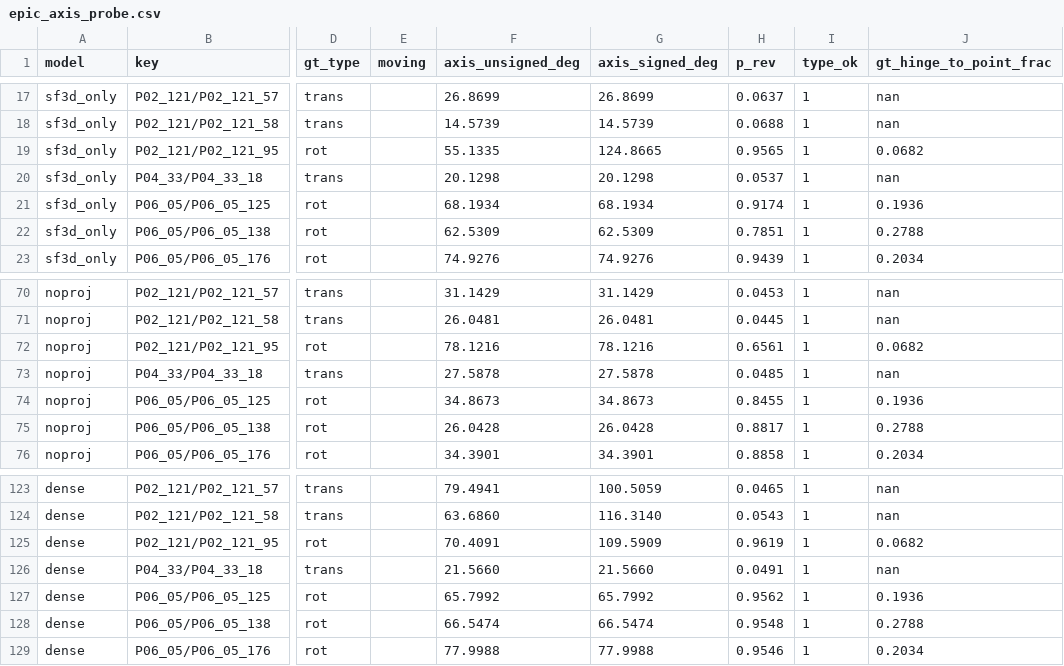
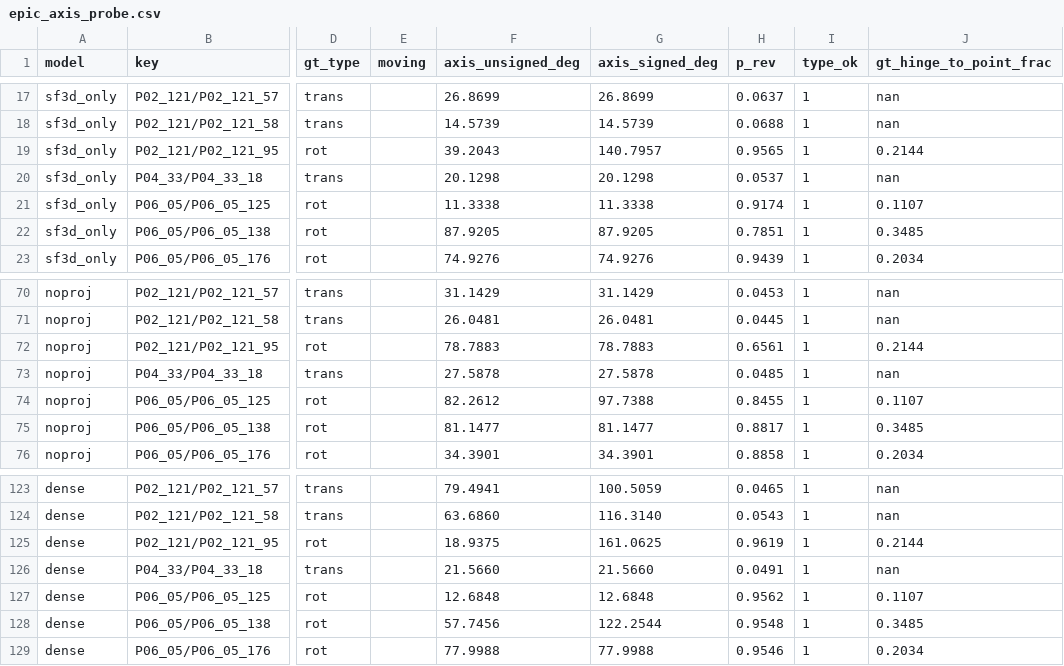
Before and after one commit to predict-woo/SegAffordance, a CSV file: experiments/20260913_joint4_decoder_l2anchor_dense/epic_axis_probe.csv, drawn as a sheet; only a part is shown, gaps mark what is left out; the diff covers the shown part only; the diff names each change by its address in the sheet, - before the commit and + after, or states it on an @@ line.

Commit message:
EPIC GT: re-annotation round 1 (6 records) + re-run axis probe (sf3d_only 35.7 / noproj 39.9 / dense 36.7)

```diff
--- a/experiments/20260913_joint4_decoder_l2anchor_dense/epic_axis_probe.csv
+++ b/experiments/20260913_joint4_decoder_l2anchor_dense/epic_axis_probe.csv
-F19 (axis_unsigned_deg): 55.1335
+F19 (axis_unsigned_deg): 39.2043
-G19 (axis_signed_deg): 124.8665
+G19 (axis_signed_deg): 140.7957
-J19 (gt_hinge_to_point_frac): 0.0682
+J19 (gt_hinge_to_point_frac): 0.2144
-F21 (axis_unsigned_deg): 68.1934
+F21 (axis_unsigned_deg): 11.3338
-G21 (axis_signed_deg): 68.1934
+G21 (axis_signed_deg): 11.3338
-J21 (gt_hinge_to_point_frac): 0.1936
+J21 (gt_hinge_to_point_frac): 0.1107
-F22 (axis_unsigned_deg): 62.5309
+F22 (axis_unsigned_deg): 87.9205
-G22 (axis_signed_deg): 62.5309
+G22 (axis_signed_deg): 87.9205
-J22 (gt_hinge_to_point_frac): 0.2788
+J22 (gt_hinge_to_point_frac): 0.3485
-F72 (axis_unsigned_deg): 78.1216
+F72 (axis_unsigned_deg): 78.7883
-G72 (axis_signed_deg): 78.1216
+G72 (axis_signed_deg): 78.7883
-J72 (gt_hinge_to_point_frac): 0.0682
+J72 (gt_hinge_to_point_frac): 0.2144
-F74 (axis_unsigned_deg): 34.8673
+F74 (axis_unsigned_deg): 82.2612
-G74 (axis_signed_deg): 34.8673
+G74 (axis_signed_deg): 97.7388
-J74 (gt_hinge_to_point_frac): 0.1936
+J74 (gt_hinge_to_point_frac): 0.1107
-F75 (axis_unsigned_deg): 26.0428
+F75 (axis_unsigned_deg): 81.1477
-G75 (axis_signed_deg): 26.0428
+G75 (axis_signed_deg): 81.1477
-J75 (gt_hinge_to_point_frac): 0.2788
+J75 (gt_hinge_to_point_frac): 0.3485
-F125 (axis_unsigned_deg): 70.4091
+F125 (axis_unsigned_deg): 18.9375
-G125 (axis_signed_deg): 109.5909
+G125 (axis_signed_deg): 161.0625
-J125 (gt_hinge_to_point_frac): 0.0682
+J125 (gt_hinge_to_point_frac): 0.2144
-F127 (axis_unsigned_deg): 65.7992
+F127 (axis_unsigned_deg): 12.6848
-G127 (axis_signed_deg): 65.7992
+G127 (axis_signed_deg): 12.6848
-J127 (gt_hinge_to_point_frac): 0.1936
+J127 (gt_hinge_to_point_frac): 0.1107
-F128 (axis_unsigned_deg): 66.5474
+F128 (axis_unsigned_deg): 57.7456
-G128 (axis_signed_deg): 66.5474
+G128 (axis_signed_deg): 122.2544
-J128 (gt_hinge_to_point_frac): 0.2788
+J128 (gt_hinge_to_point_frac): 0.3485
```
Also changed, not shown: 18 edited cells elsewhere in this file, 2 other files.
